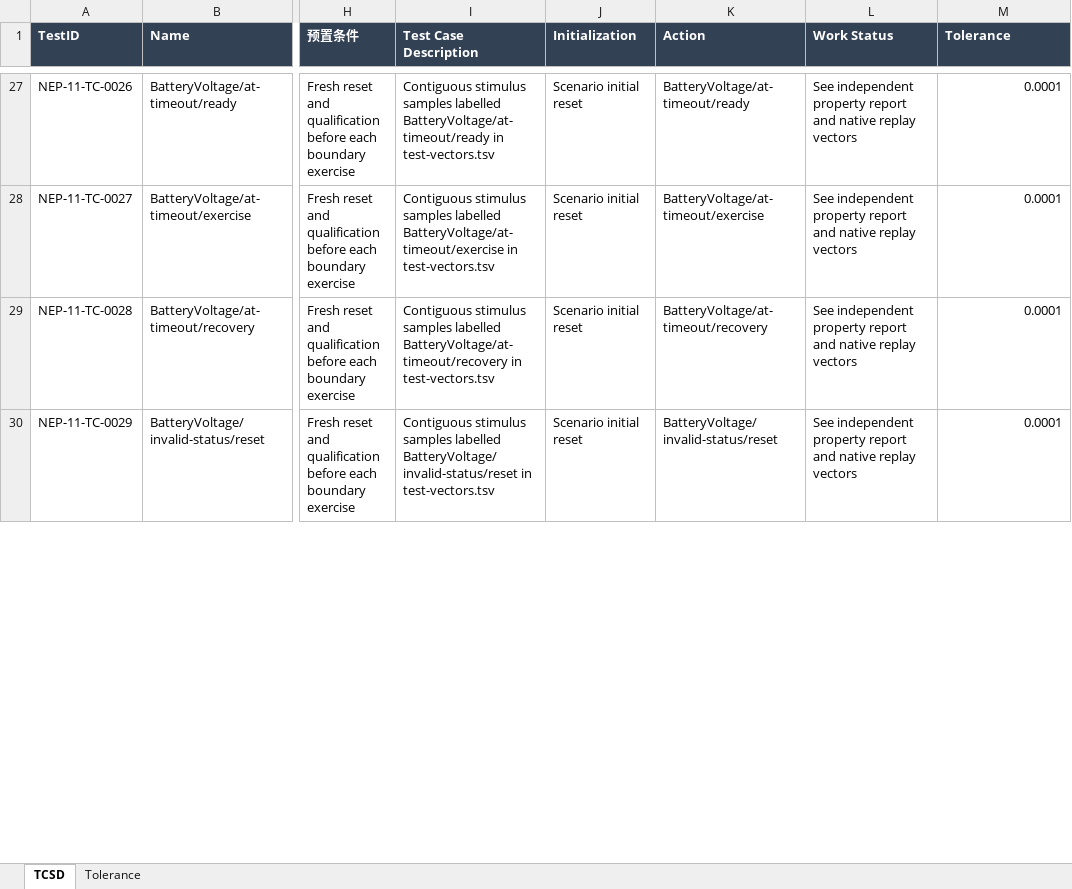
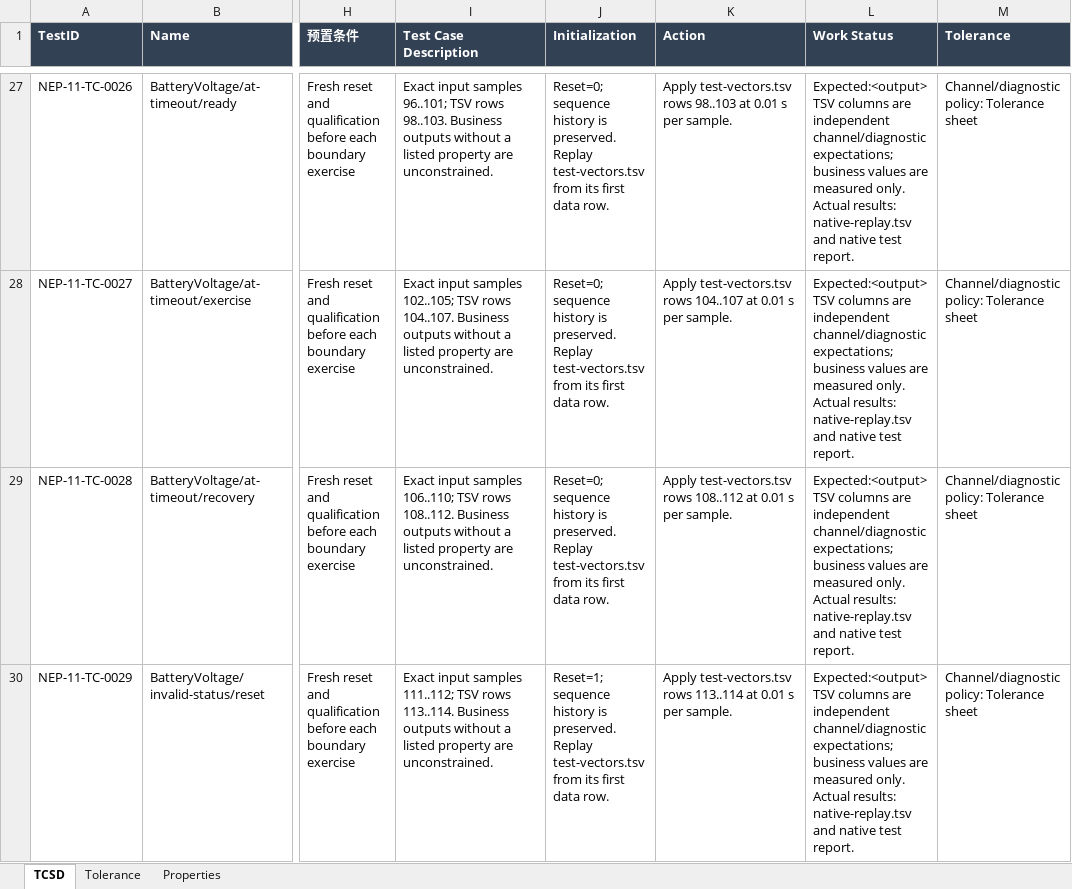
Before and after one commit to cockpit-bench/VcScHv, an Excel workbook: UnitTest/VCU_VcScHv_SWUT.xlsx, sheet TCSD, drawn as a sheet; only a part is shown, gaps mark what is left out; values as stored, in another font and other column widths than the file's, no borders; the diff covers the shown part only; the diff names each change by its address in the sheet, - before the commit and + after, or states it on an @@ line.

Commit message:
Repair engineering interfaces, calibration use and executable test records

```diff
--- a/UnitTest/VCU_VcScHv_SWUT.xlsx (sheet TCSD)
+++ b/UnitTest/VCU_VcScHv_SWUT.xlsx (sheet TCSD)
+sheet tab: Properties
-I27 (Test Case Description): Contiguous stimulus samples labelled BatteryVoltage/at-timeout/ready in test-vectors.tsv
+I27 (Test Case Description): Exact input samples 96..101; TSV rows 98..103. Business outputs without a listed property are unconstrained.
-J27:J29 (Initialization): Scenario initial reset
+J27:J29 (Initialization): Reset=0; sequence history is preserved. Replay test-vectors.tsv from its first data row.
-K27 (Action): BatteryVoltage/at-timeout/ready
+K27 (Action): Apply test-vectors.tsv rows 98..103 at 0.01 s per sample.
-L27:L30 (Work Status): See independent property report and native replay vectors
+L27:L30 (Work Status): Expected:<output> TSV columns are independent channel/diagnostic expectations; business values are measured only. Actual results: native-replay.tsv and native test report.
-M27:M30 (Tolerance): 0.0001
+M27:M30 (Tolerance): Channel/diagnostic policy: Tolerance sheet
-I28 (Test Case Description): Contiguous stimulus samples labelled BatteryVoltage/at-timeout/exercise in test-vectors.tsv
+I28 (Test Case Description): Exact input samples 102..105; TSV rows 104..107. Business outputs without a listed property are unconstrained.
-K28 (Action): BatteryVoltage/at-timeout/exercise
+K28 (Action): Apply test-vectors.tsv rows 104..107 at 0.01 s per sample.
-I29 (Test Case Description): Contiguous stimulus samples labelled BatteryVoltage/at-timeout/recovery in test-vectors.tsv
+I29 (Test Case Description): Exact input samples 106..110; TSV rows 108..112. Business outputs without a listed property are unconstrained.
-K29 (Action): BatteryVoltage/at-timeout/recovery
+K29 (Action): Apply test-vectors.tsv rows 108..112 at 0.01 s per sample.
-I30 (Test Case Description): Contiguous stimulus samples labelled BatteryVoltage/invalid-status/reset in test-vectors.tsv
+I30 (Test Case Description): Exact input samples 111..112; TSV rows 113..114. Business outputs without a listed property are unconstrained.
-J30 (Initialization): Scenario initial reset
+J30 (Initialization): Reset=1; sequence history is preserved. Replay test-vectors.tsv from its first data row.
-K30 (Action): BatteryVoltage/invalid-status/reset
+K30 (Action): Apply test-vectors.tsv rows 113..114 at 0.01 s per sample.
```
Also changed, not shown: 1345 edited cells elsewhere in this sheet, sheet Tolerance, Documentation/VcScHv_26R1_变更记录.xlsx, 1 other file.
